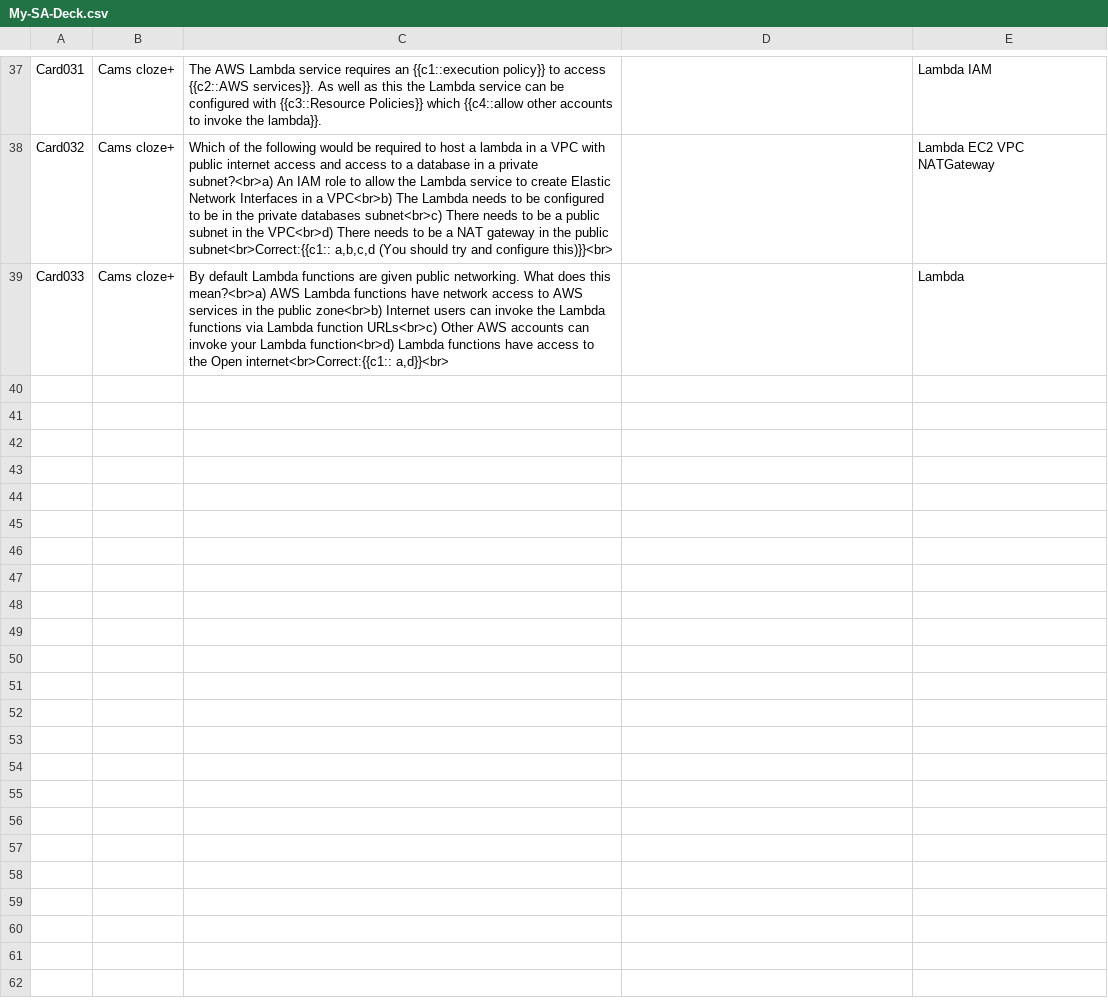
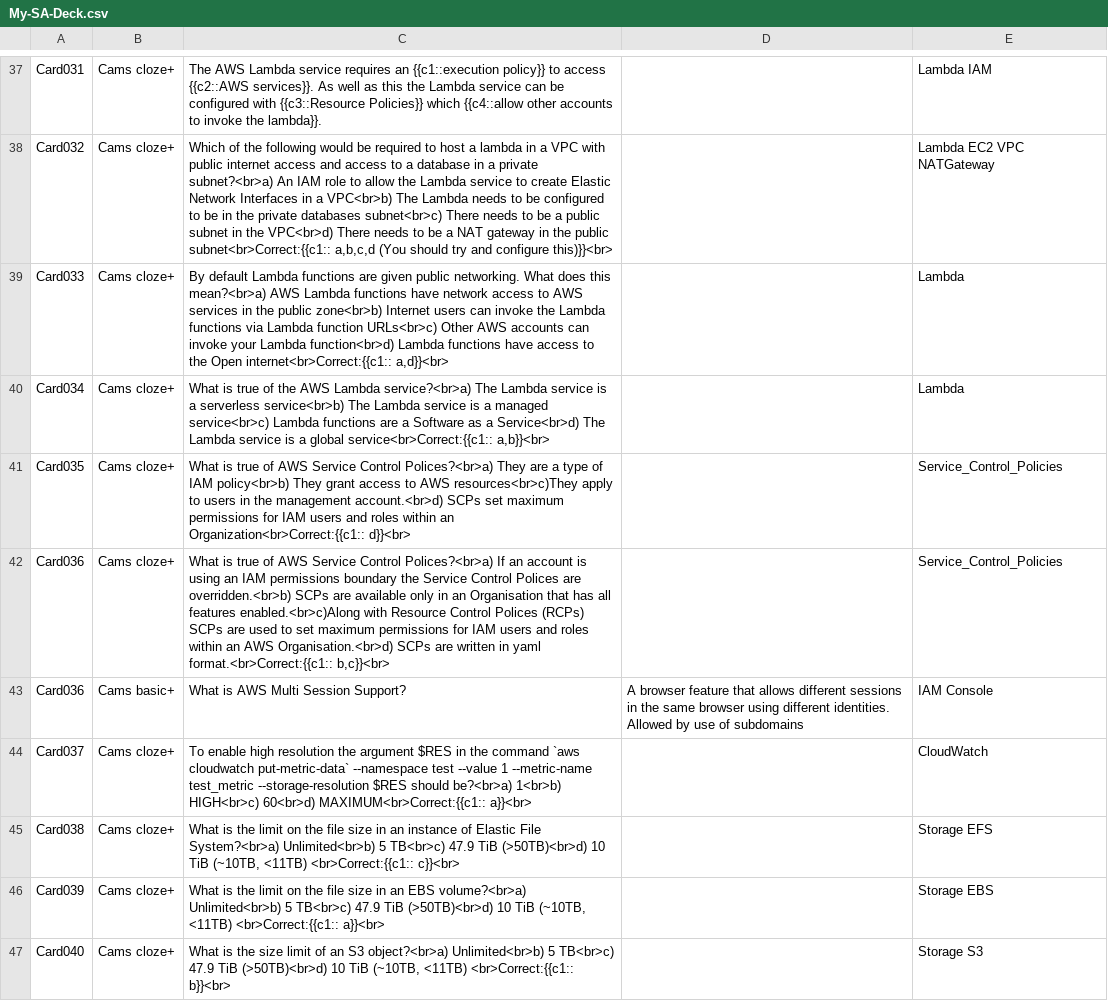
Before and after one commit to cam-mclaren/ank-aws-saa-exam, a CSV file: My-SA-Deck.csv, drawn as a sheet; only a part is shown, gaps mark what is left out; the diff covers the shown part only.

Commit message:
Added some new cards relating to CloudWatch and Storage

```diff
--- a/My-SA-Deck.csv
+++ b/My-SA-Deck.csv
@@ -39 +39,9 @@ Card032;Cams cloze+; Which of the following would be required to host a lambda i
 Card033;Cams cloze+; By default Lambda functions are given public networking. What does this mean?<br>a) AWS Lambda functions have network access to AWS services in the public zone<br>b) Internet users can invoke the Lambda functions via Lambda function URLs<br>c) Other AWS accounts can invoke your Lambda function<br>d) Lambda functions have access to the Open internet<br>Correct:{{c1:: a,d}}<br>;; Lambda
+Card034;Cams cloze+; What is true of the AWS Lambda service?<br>a) The Lambda service is a serverless service<br>b) The Lambda service is a managed service<br>c) Lambda functions are a Software as a Service<br>d) The Lambda service is a global service<br>Correct:{{c1:: a,b}}<br>;; Lambda
+Card035;Cams cloze+; What is true of AWS Service Control Polices?<br>a) They are a type of IAM policy<br>b) They grant access to AWS resources<br>c)They apply to users in the management account.<br>d) SCPs set maximum permissions for IAM users and roles within an Organization<br>Correct:{{c1:: d}}<br>;; Service_Control_Policies
+Card036;Cams cloze+; What is true of AWS Service Control Polices?<br>a) If an account is using an IAM permissions boundary the Service Control Polices are overridden.<br>b) SCPs are available only in an Organisation that has all features enabled.<br>c)Along with Resource Control Polices (RCPs) SCPs are used to set maximum permissions for IAM users and roles within an AWS Organisation.<br>d) SCPs are written in yaml format.<br>Correct:{{c1:: b,c}}<br>;; Service_Control_Policies
+Card036;Cams basic+;What is AWS Multi Session Support?;A browser feature that allows different sessions in the same browser using different identities. Allowed by use of subdomains; IAM Console
+Card037;Cams cloze+; To enable high resolution the argument $RES in the command `aws cloudwatch put-metric-data` --namespace test --value 1 --metric-name test_metric --storage-resolution $RES should be?<br>a) 1<br>b) HIGH<br>c) 60<br>d) MAXIMUM<br>Correct:{{c1:: a}}<br>;; CloudWatch
+Card038;Cams cloze+; What is the limit on the file size in an instance of Elastic File System?<br>a) Unlimited<br>b) 5 TB<br>c) 47.9 TiB (>50TB)<br>d) 10 TiB (~10TB, <11TB) <br>Correct:{{c1:: c}}<br>;; Storage EFS
+Card039;Cams cloze+; What is the limit on the file size in an EBS volume?<br>a) Unlimited<br>b) 5 TB<br>c) 47.9 TiB (>50TB)<br>d) 10 TiB (~10TB, <11TB) <br>Correct:{{c1:: a}}<br>;; Storage EBS
+Card040;Cams cloze+; What is the size limit of an S3 object?<br>a) Unlimited<br>b) 5 TB<br>c) 47.9 TiB (>50TB)<br>d) 10 TiB (~10TB, <11TB) <br>Correct:{{c1:: b}}<br>;; Storage S3
```
Also changed, not shown: 7 added rows and 1 edited cell elsewhere in this file, 2 other files.
